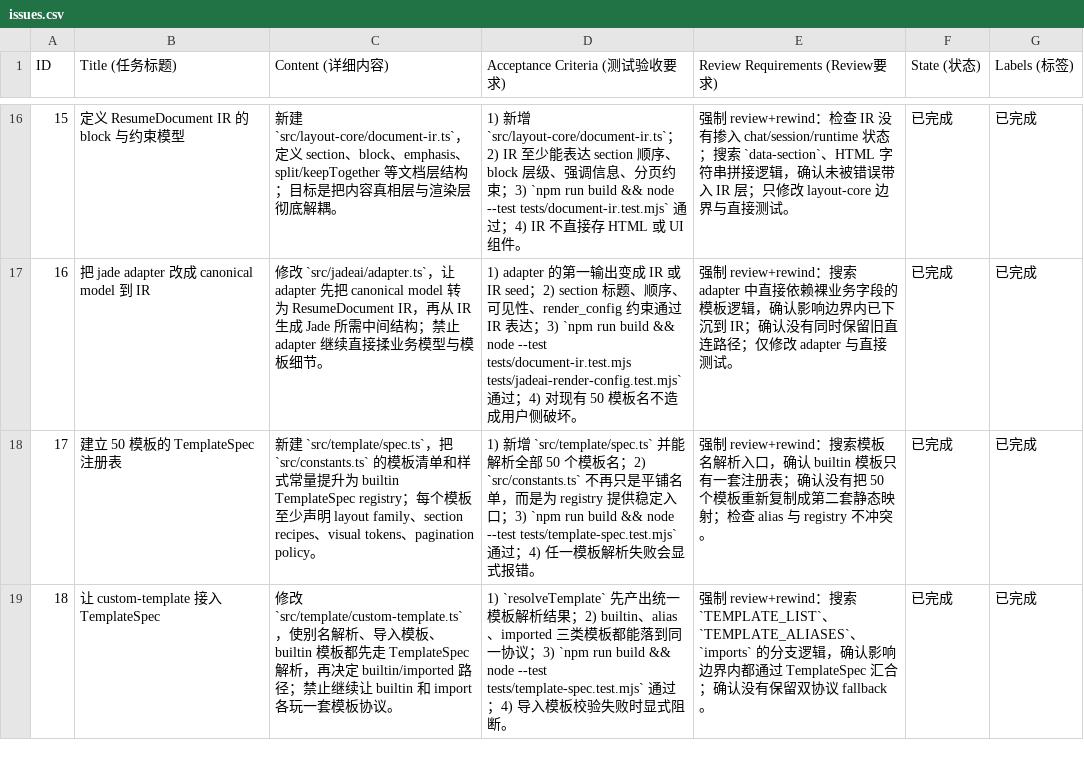
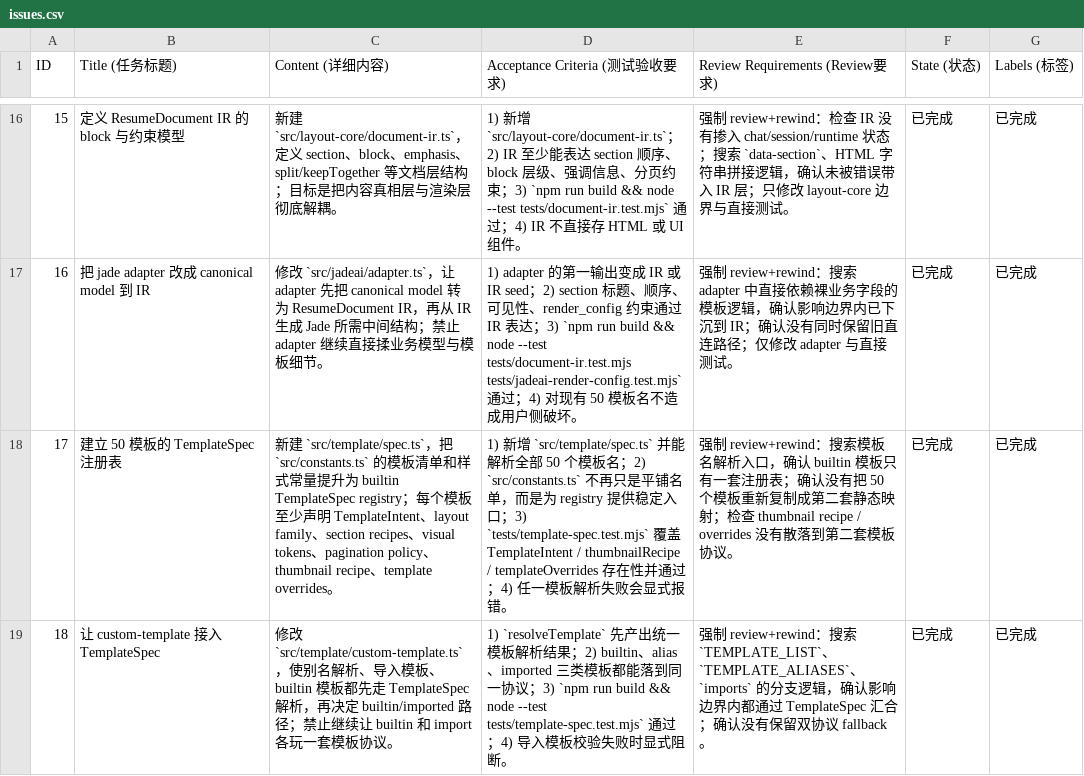
Before and after one commit to yj147/cn-resume-cli, a CSV file: issues.csv, drawn as a sheet; only a part is shown, gaps mark what is left out; the diff covers the shown part only.

```diff
--- a/issues.csv
+++ b/issues.csv
@@ -17,3 +17,3 @@
 "16","把 jade adapter 改成 canonical model 到 IR","修改 `src/jadeai/adapter.ts`，让 adapter 先把 canonical model 转为 ResumeDocument IR，再从 IR 生成 Jade 所需中间结构；禁止 adapter 继续直接揉业务模型与模板细节。","1) adapter 的第一输出变成 IR 或 IR seed；2) section 标题、顺序、可见性、render_config 约束通过 IR 表达；3) `npm run build && node --test tests/document-ir.test.mjs tests/jadeai-render-config.test.mjs` 通过；4) 对现有 50 模板名不造成用户侧破坏。","强制 review+rewind：搜索 adapter 中直接依赖裸业务字段的模板逻辑，确认影响边界内已下沉到 IR；确认没有同时保留旧直连路径；仅修改 adapter 与直接测试。","已完成","已完成"
-"17","建立 50 模板的 TemplateSpec 注册表","新建 `src/template/spec.ts`，把 `src/constants.ts` 的模板清单和样式常量提升为 builtin TemplateSpec registry；每个模板至少声明 layout family、section recipes、visual tokens、pagination policy。","1) 新增 `src/template/spec.ts` 并能解析全部 50 个模板名；2) `src/constants.ts` 不再只是平铺名单，而是为 registry 提供稳定入口；3) `npm run build && node --test tests/template-spec.test.mjs` 通过；4) 任一模板解析失败会显式报错。","强制 review+rewind：搜索模板名解析入口，确认 builtin 模板只有一套注册表；确认没有把 50 个模板重新复制成第二套静态映射；检查 alias 与 registry 不冲突。","已完成","已完成"
+"17","建立 50 模板的 TemplateSpec 注册表","新建 `src/template/spec.ts`，把 `src/constants.ts` 的模板清单和样式常量提升为 builtin TemplateSpec registry；每个模板至少声明 TemplateIntent、layout family、section recipes、visual tokens、pagination policy、thumbnail recipe、template overrides。","1) 新增 `src/template/spec.ts` 并能解析全部 50 个模板名；2) `src/constants.ts` 不再只是平铺名单，而是为 registry 提供稳定入口；3) `tests/template-spec.test.mjs` 覆盖 TemplateIntent / thumbnailRecipe / templateOverrides 存在性并通过；4) 任一模板解析失败会显式报错。","强制 review+rewind：搜索模板名解析入口，确认 builtin 模板只有一套注册表；确认没有把 50 个模板重新复制成第二套静态映射；检查 thumbnail recipe / overrides 没有散落到第二套模板协议。","已完成","已完成"
 "18","让 custom-template 接入 TemplateSpec","修改 `src/template/custom-template.ts`，使别名解析、导入模板、builtin 模板都先走 TemplateSpec 解析，再决定 builtin/imported 路径；禁止继续让 builtin 和 import 各玩一套模板协议。","1) `resolveTemplate` 先产出统一模板解析结果；2) builtin、alias、imported 三类模板都能落到同一协议；3) `npm run build && node --test tests/template-spec.test.mjs` 通过；4) 导入模板校验失败时显式阻断。","强制 review+rewind：搜索 `TEMPLATE_LIST`、`TEMPLATE_ALIASES`、`imports` 的分支逻辑，确认影响边界内都通过 TemplateSpec 汇合；确认没有保留双协议 fallback。","已完成","已完成"
```
Also changed, not shown: 2 added rows and 8 edited cells elsewhere in this file, 4 other files.
